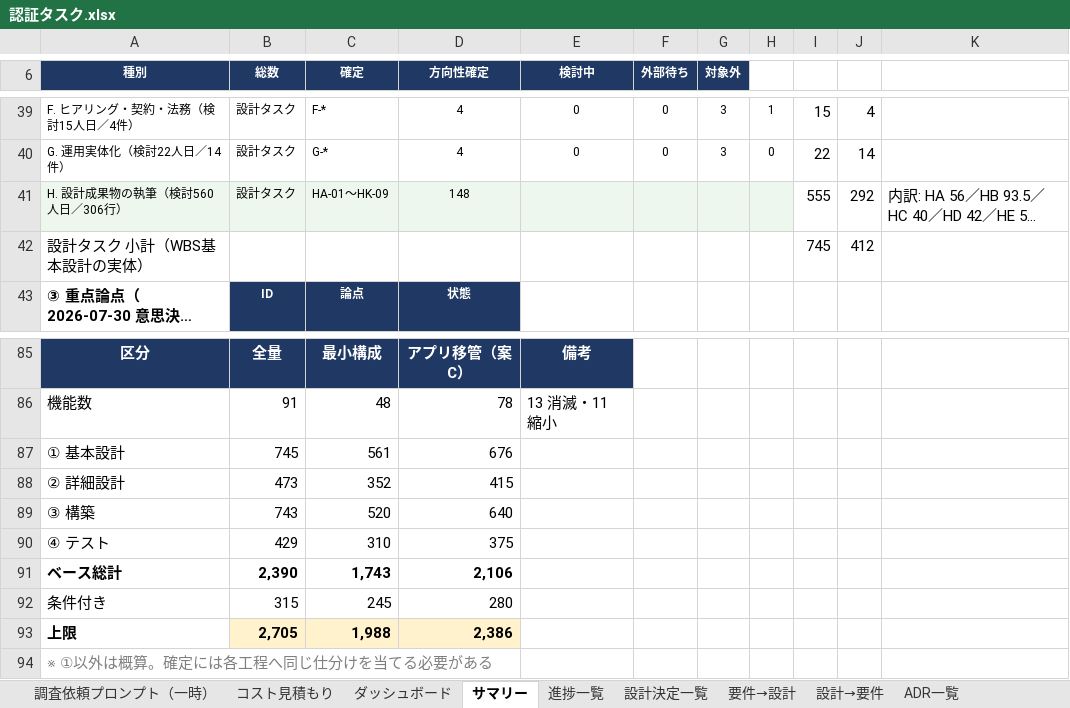
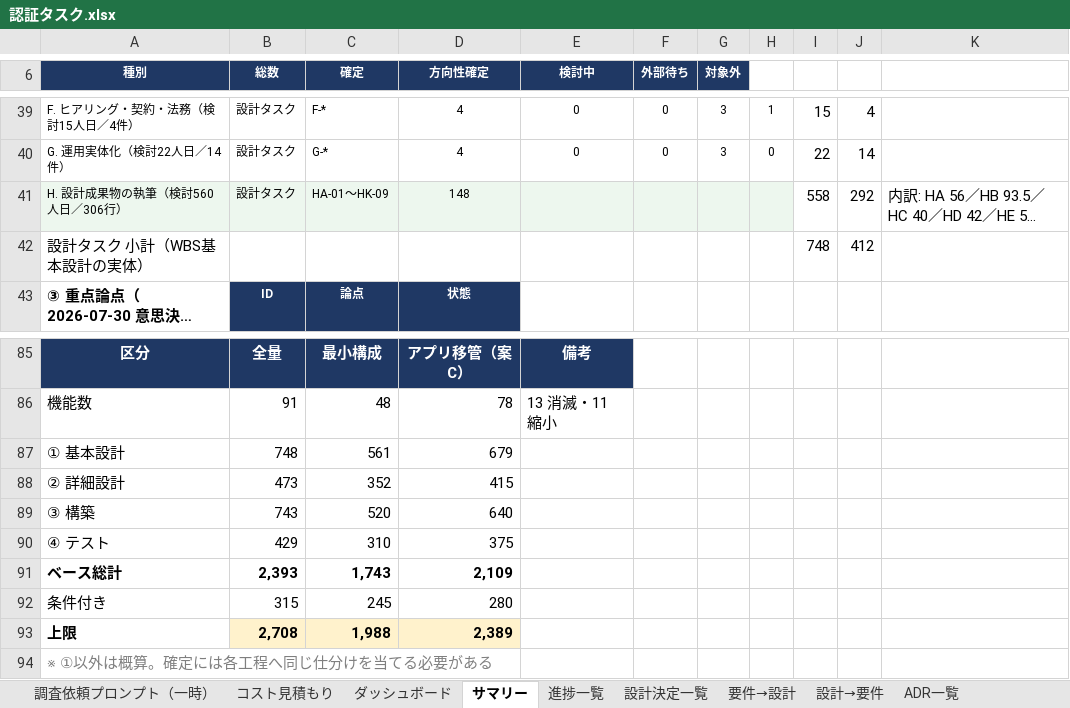
Before and after one commit to suepie/aws-atuh-poc, an Excel workbook: doc/excel/認証タスク.xlsx, sheet サマリー, drawn as a sheet; only a part is shown, gaps mark what is left out; long unchanged cells end in …; values as stored, in another font and other column widths than the file's, no borders; the diff names each change by its address in the sheet, - before the commit and + after, or states it on an @@ line.

```diff
--- a/doc/excel/認証タスク.xlsx (sheet サマリー)
+++ b/doc/excel/認証タスク.xlsx (sheet サマリー)
-I41: 555
+I41: 558
-I42: 745
+I42: 748
-B87 (総数): 745
+B87 (総数): 748
-D87 (方向性確定): 676
+D87 (方向性確定): 679
-B91 (総数): 2,390
+B91 (総数): 2,393
-D91 (方向性確定): 2,106
+D91 (方向性確定): 2,109
-B93 (総数): 2,705
+B93 (総数): 2,708
-D93 (方向性確定): 2,386
+D93 (方向性確定): 2,389
```
Also changed, not shown: sheet WBS(基本設計), sheet ダッシュボード.
